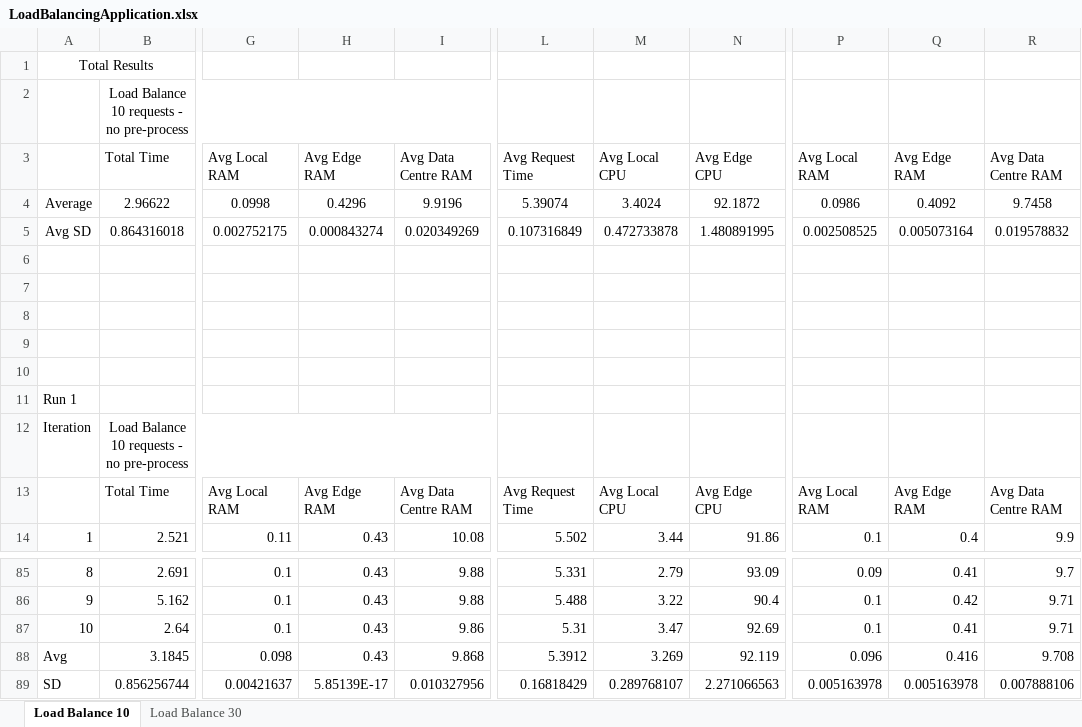
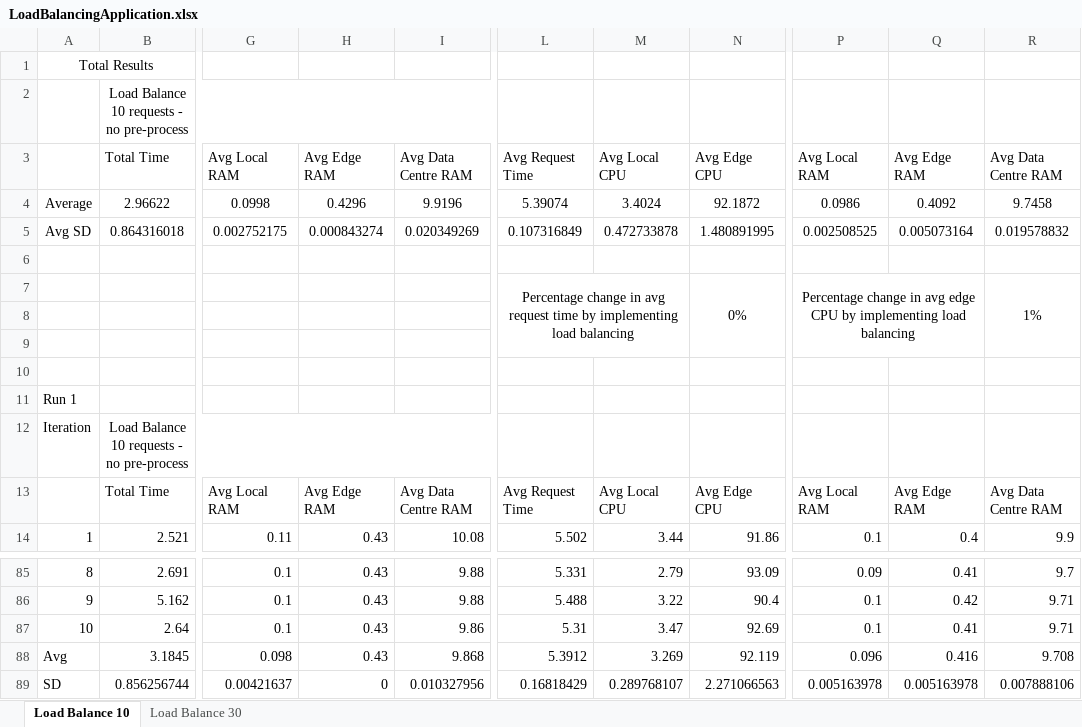
Before and after one commit to ConnorDickson/FinalYearProject, an Excel workbook: Documentation/Experiments/LoadBalancingApplication.xlsx, sheet Load Balance 10, drawn as a sheet; only a part is shown, gaps mark what is left out; values as stored, in another font and other column widths than the file's, no borders; charts and pictures not drawn; rows hold the shown columns only; the diff names each change by its address in the sheet, - before the commit and + after, or states it on an @@ line.

Commit message:
Connor: Updated write up on experiments in Dissertation.docx.

```diff
--- a/Documentation/Experiments/LoadBalancingApplication.xlsx (sheet Load Balance 10)
+++ b/Documentation/Experiments/LoadBalancingApplication.xlsx (sheet Load Balance 10)
-row 7: (empty)
+row 7:  |  |  |  |  | Percentage change in avg request time by implementing load balancing |  | 0% | Percentage change in avg edge CPU by implementing load balancing |  | 1%
+L7:M9 merged
+N7:N9 merged
+P7:Q9 merged
+R7:R9 merged
-H89: 5.85139E-17
+H89: 0
```
Also changed, not shown: sheet Load Balance 30, charts or pictures, Documentation/Experiments/CachingApplication.xlsx, Documentation/Experiments/VoiceRecognition.xlsx, 18 other files.
